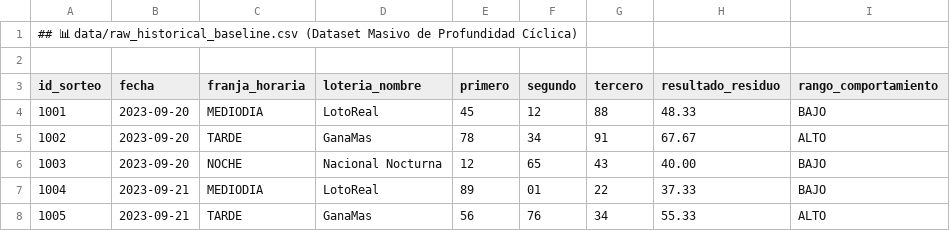
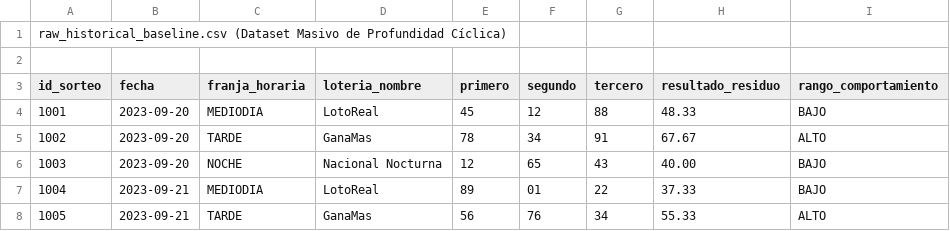
Before and after one commit to LotoMetrikard079/lotometrika-rd-v2, a CSV file: data/raw_historical_baseline.csv, drawn as a sheet; only a part is shown.

Commit message:
Update raw_historical_baseline.csv

```diff
--- a/data/raw_historical_baseline.csv
+++ b/data/raw_historical_baseline.csv
@@ -1,2 +1,2 @@
-## 📊 data/raw_historical_baseline.csv (Dataset Masivo de Profundidad Cíclica)
+raw_historical_baseline.csv (Dataset Masivo de Profundidad Cíclica)
 
```
